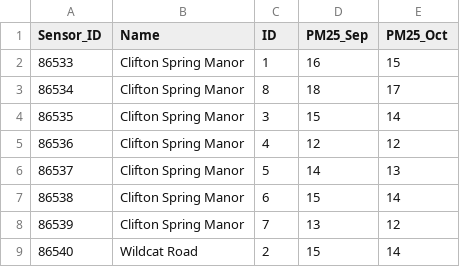
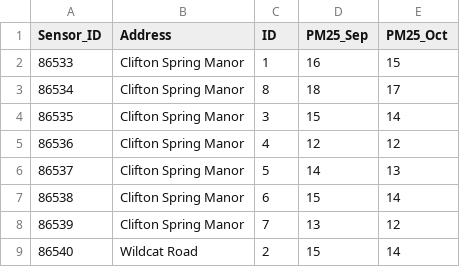
Before and after one commit to Flora-Chen6/air, a CSV file: sensor_data.csv, drawn as a sheet.

Commit message:
Update sensor_data.csv

```diff
--- a/sensor_data.csv
+++ b/sensor_data.csv
@@ -1,2 +1,2 @@
-Sensor_ID,Name,ID,PM25_Sep,PM25_Oct
+Sensor_ID,Address,ID,PM25_Sep,PM25_Oct
 86533,Clifton Spring Manor,1,16,15
```
